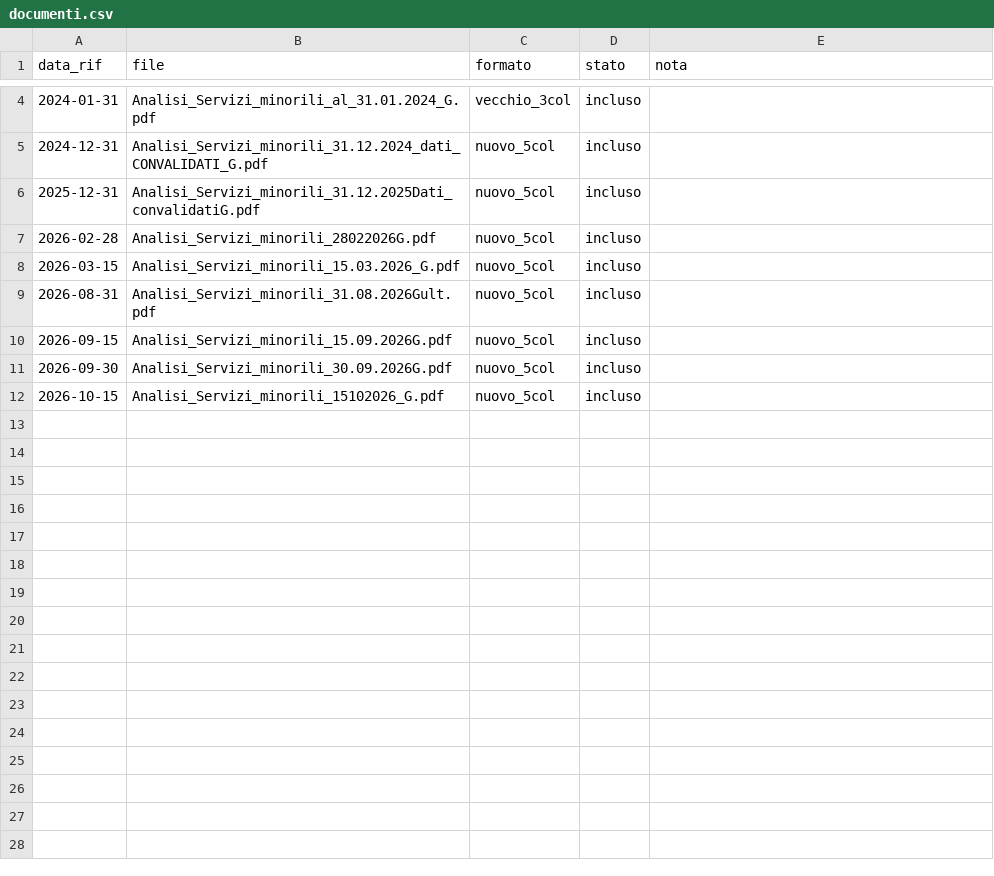
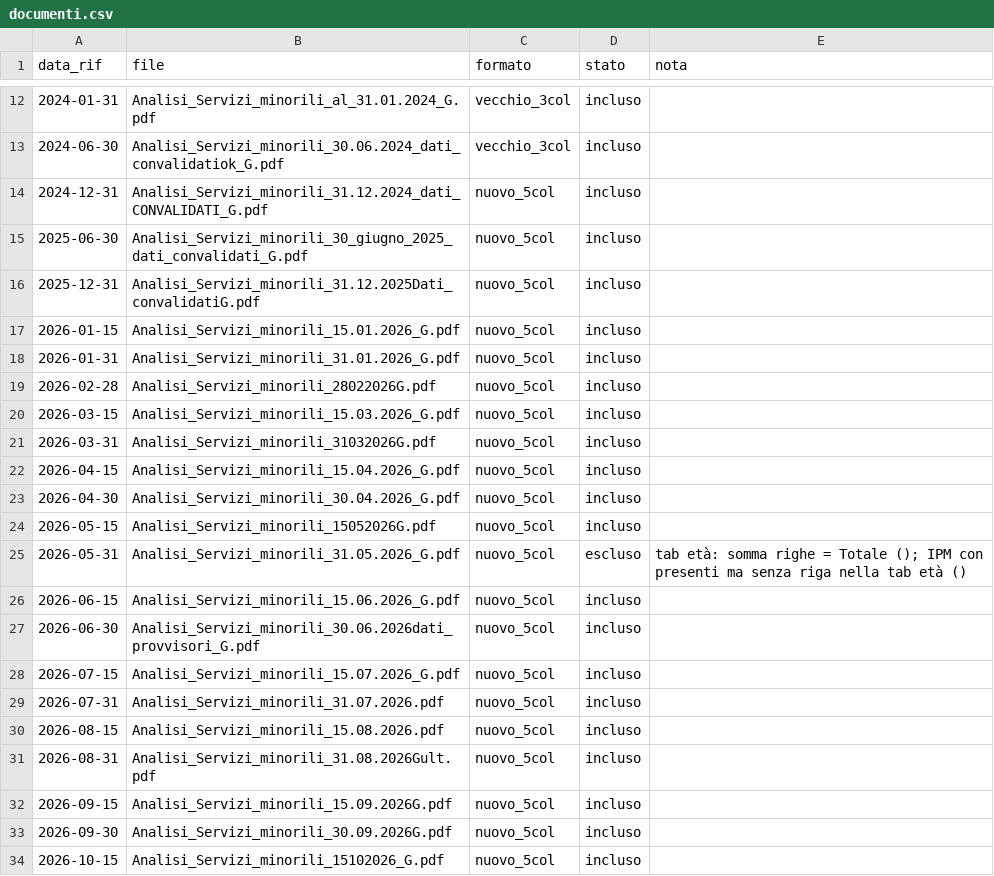
Before and after one commit to lucabonzanni/monitor-ipm, a CSV file: docs/data/documenti.csv, drawn as a sheet; only a part is shown, gaps mark what is left out; the diff covers the shown part only.

```diff
--- a/docs/data/documenti.csv
+++ b/docs/data/documenti.csv
@@ -4,6 +12,20 @@ data_rif,file,formato,stato,nota
 2024-01-31,Analisi_Servizi_minorili_al_31.01.2024_G.pdf,vecchio_3col,incluso,
+2024-06-30,Analisi_Servizi_minorili_30.06.2024_dati_convalidatiok_G.pdf,vecchio_3col,incluso,
 2024-12-31,Analisi_Servizi_minorili_31.12.2024_dati_CONVALIDATI_G.pdf,nuovo_5col,incluso,
+2025-06-30,Analisi_Servizi_minorili_30_giugno_2025_dati_convalidati_G.pdf,nuovo_5col,incluso,
 2025-12-31,Analisi_Servizi_minorili_31.12.2025Dati_convalidatiG.pdf,nuovo_5col,incluso,
+2026-01-15,Analisi_Servizi_minorili_15.01.2026_G.pdf,nuovo_5col,incluso,
+2026-01-31,Analisi_Servizi_minorili_31.01.2026_G.pdf,nuovo_5col,incluso,
 2026-02-28,Analisi_Servizi_minorili_28022026G.pdf,nuovo_5col,incluso,
 2026-03-15,Analisi_Servizi_minorili_15.03.2026_G.pdf,nuovo_5col,incluso,
+2026-03-31,Analisi_Servizi_minorili_31032026G.pdf,nuovo_5col,incluso,
+2026-04-15,Analisi_Servizi_minorili_15.04.2026_G.pdf,nuovo_5col,incluso,
+2026-04-30,Analisi_Servizi_minorili_30.04.2026_G.pdf,nuovo_5col,incluso,
+2026-05-15,Analisi_Servizi_minorili_15052026G.pdf,nuovo_5col,incluso,
+2026-05-31,Analisi_Servizi_minorili_31.05.2026_G.pdf,nuovo_5col,escluso,tab età: somma righe = Totale (); IPM con presenti ma senza riga nella tab età ()
+2026-06-15,Analisi_Servizi_minorili_15.06.2026_G.pdf,nuovo_5col,incluso,
+2026-06-30,Analisi_Servizi_minorili_30.06.2026dati_provvisori_G.pdf,nuovo_5col,incluso,
+2026-07-15,Analisi_Servizi_minorili_15.07.2026_G.pdf,nuovo_5col,incluso,
+2026-07-31,Analisi_Servizi_minorili_31.07.2026.pdf,nuovo_5col,incluso,
+2026-08-15,Analisi_Servizi_minorili_15.08.2026.pdf,nuovo_5col,incluso,
 2026-08-31,Analisi_Servizi_minorili_31.08.2026Gult.pdf,nuovo_5col,incluso,
```
Also changed, not shown: 8 added rows and 1 edited cell elsewhere in this file, docs/data/serie_nazionale.csv, 30 other files.
